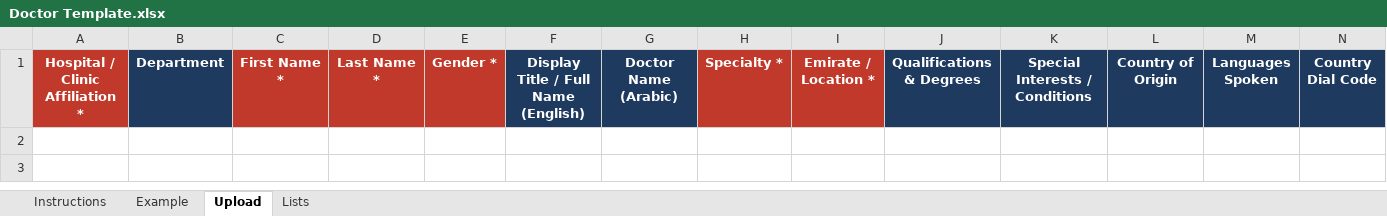
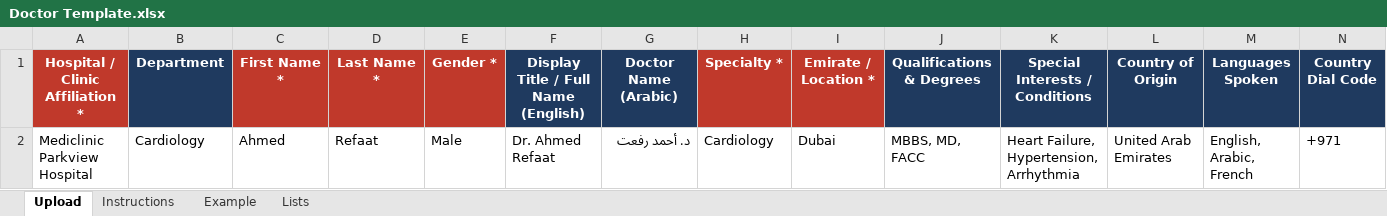
Before and after one commit to ajmal-mubarak/meetadrfrontend, an Excel workbook: public/templates/Doctor Template.xlsx, sheet Upload, drawn as a sheet; only a part is shown; values as stored, in another font and other column widths than the file's, no borders; rows hold the shown columns only; the diff names each change by its address in the sheet, - before the commit and + after, or states it on an @@ line.

```diff
--- a/public/templates/Doctor Template.xlsx (sheet Upload)
+++ b/public/templates/Doctor Template.xlsx (sheet Upload)
@@ sheet tab order changed: Upload | Instructions | Example | Lists @@
+row 2: Mediclinic Parkview Hospital | Cardiology | Ahmed | Refaat | Male | Dr. Ahmed Refaat | د. أحمد رفعت | Cardiology | Dubai | MBBS, MD, FACC | Heart Failure, Hypertension, Arrhythmia | United Arab Emirates | English, Arabic, French | +971
```
Also changed, not shown: public/templates/Hospital Template.xlsx, public/templates/Sample_Bulk_Doctors.xlsx, 4 other files.
